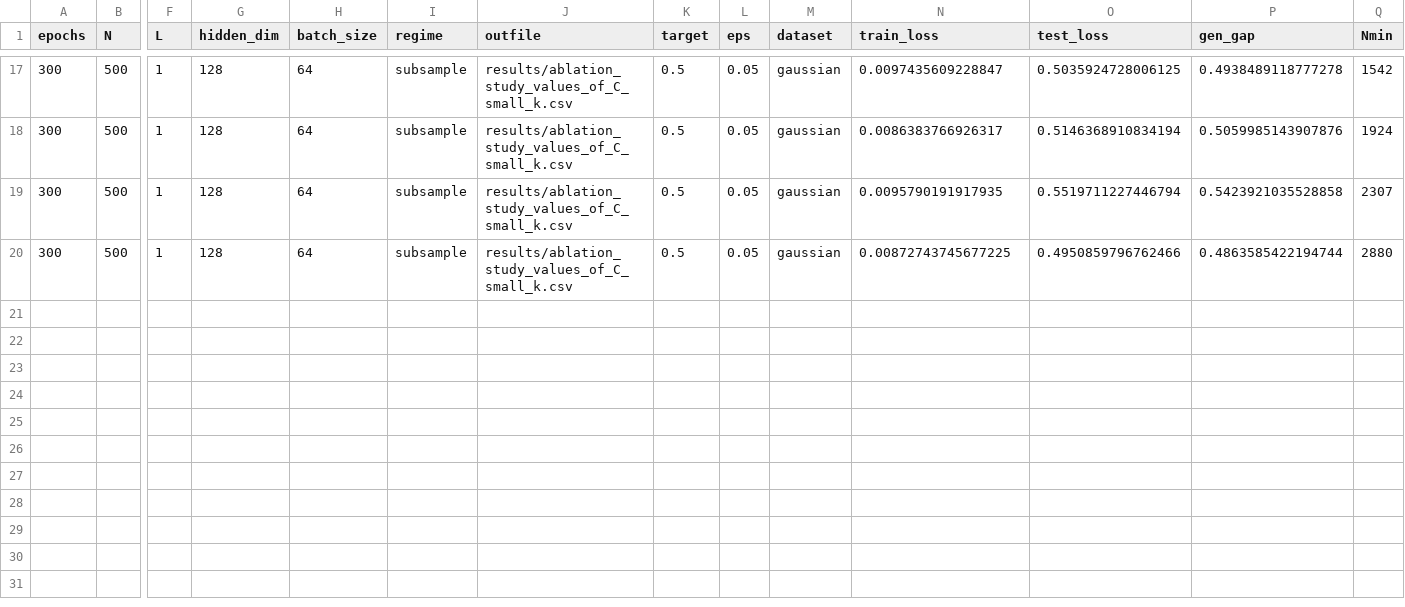
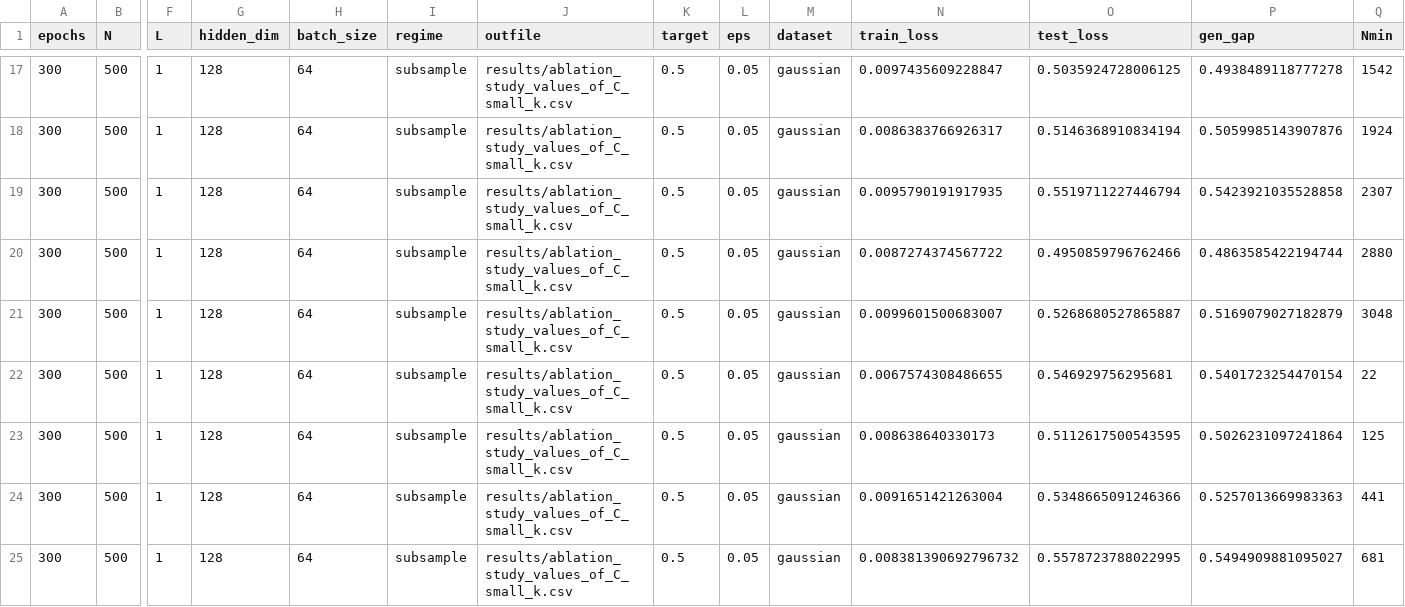
Before and after one commit to hieubkvn123/Generalization-Analysis-for-CRL-NonIID, a CSV file: results/ablation_study_values_of_C_small_k.csv, drawn as a sheet; only a part is shown, gaps mark what is left out; rows hold the shown columns only; the diff names each change by its address in the sheet, - before the commit and + after, or states it on an @@ line.

```diff
--- a/results/ablation_study_values_of_C_small_k.csv
+++ b/results/ablation_study_values_of_C_small_k.csv
-N20 (train_loss): 0.00872743745677225
+N20 (train_loss): 0.0087274374567722
+row 21: 300 | 500 | 1 | 128 | 64 | subsample | results/ablation_study_values_of_C_small_k.csv | 0.5 | 0.05 | gaussian | 0.0099601500683007 | 0.5268680527865887 | 0.5169079027182879 | 3048
+row 22: 300 | 500 | 1 | 128 | 64 | subsample | results/ablation_study_values_of_C_small_k.csv | 0.5 | 0.05 | gaussian | 0.0067574308486655 | 0.546929756295681 | 0.5401723254470154 | 22
+row 23: 300 | 500 | 1 | 128 | 64 | subsample | results/ablation_study_values_of_C_small_k.csv | 0.5 | 0.05 | gaussian | 0.008638640330173 | 0.5112617500543595 | 0.5026231097241864 | 125
+row 24: 300 | 500 | 1 | 128 | 64 | subsample | results/ablation_study_values_of_C_small_k.csv | 0.5 | 0.05 | gaussian | 0.0091651421263004 | 0.5348665091246366 | 0.5257013669983363 | 441
+row 25: 300 | 500 | 1 | 128 | 64 | subsample | results/ablation_study_values_of_C_small_k.csv | 0.5 | 0.05 | gaussian | 0.008381390692796732 | 0.5578723788022995 | 0.5494909881095027 | 681
```
Also changed, not shown: results/ablation_study_values_of_k_small_C.csv.
